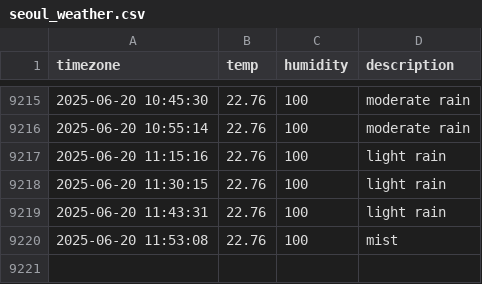
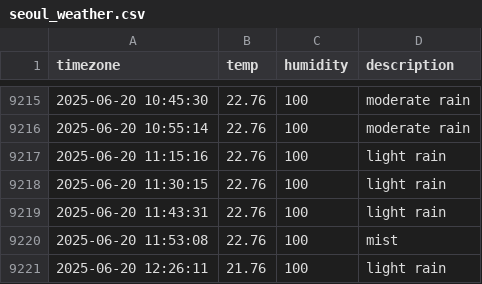
Before and after one commit to jchan-12/seoul_weather, a CSV file: seoul_weather.csv, drawn as a sheet; only a part is shown, gaps mark what is left out.

```diff
--- a/seoul_weather.csv
+++ b/seoul_weather.csv
@@ -9220 +9220,2 @@ timezone,temp,humidity,description
 2025-06-20 11:53:08,22.76,100,mist
+2025-06-20 12:26:11,21.76,100,light rain
```
